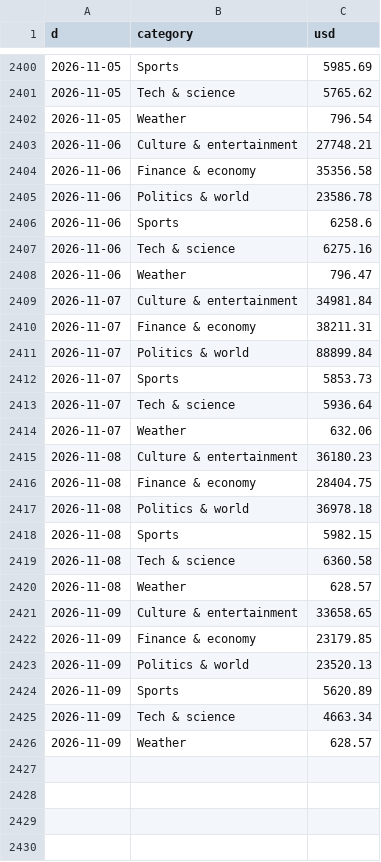
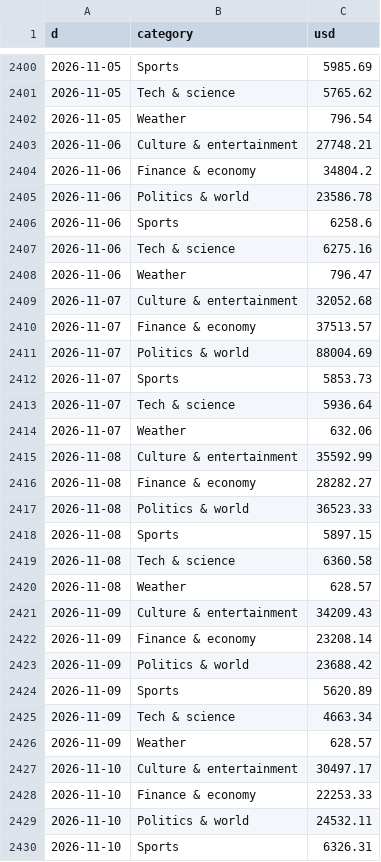
Before and after one commit to coreyjoshuamiller/prediction-market-public-metrics, a CSV file: data/kalshi_rewards_daily.csv, drawn as a sheet; only a part is shown, gaps mark what is left out; the diff covers the shown part only.

```diff
--- a/data/kalshi_rewards_daily.csv
+++ b/data/kalshi_rewards_daily.csv
@@ -2403,3 +2403,3 @@ d,category,usd
 2026-11-06,Culture & entertainment,27748.21
-2026-11-06,Finance & economy,35356.58
+2026-11-06,Finance & economy,34804.2
 2026-11-06,Politics & world,23586.78
@@ -2408,5 +2408,5 @@ d,category,usd
 2026-11-06,Weather,796.47
-2026-11-07,Culture & entertainment,34981.84
-2026-11-07,Finance & economy,38211.31
-2026-11-07,Politics & world,88899.84
+2026-11-07,Culture & entertainment,32052.68
+2026-11-07,Finance & economy,37513.57
+2026-11-07,Politics & world,88004.69
 2026-11-07,Sports,5853.73
@@ -2414,11 +2414,11 @@ d,category,usd
 2026-11-07,Weather,632.06
-2026-11-08,Culture & entertainment,36180.23
-2026-11-08,Finance & economy,28404.75
-2026-11-08,Politics & world,36978.18
-2026-11-08,Sports,5982.15
+2026-11-08,Culture & entertainment,35592.99
+2026-11-08,Finance & economy,28282.27
+2026-11-08,Politics & world,36523.33
+2026-11-08,Sports,5897.15
 2026-11-08,Tech & science,6360.58
 2026-11-08,Weather,628.57
-2026-11-09,Culture & entertainment,33658.65
-2026-11-09,Finance & economy,23179.85
-2026-11-09,Politics & world,23520.13
+2026-11-09,Culture & entertainment,34209.43
+2026-11-09,Finance & economy,23208.14
+2026-11-09,Politics & world,23688.42
 2026-11-09,Sports,5620.89
@@ -2426 +2426,5 @@ d,category,usd
 2026-11-09,Weather,628.57
+2026-11-10,Culture & entertainment,30497.17
+2026-11-10,Finance & economy,22253.33
+2026-11-10,Politics & world,24532.11
+2026-11-10,Sports,6326.31
```
Also changed, not shown: 2 added rows elsewhere in this file, data/pmus_daily.csv, data/poly_reward_rates_daily.csv, 18 other files.
